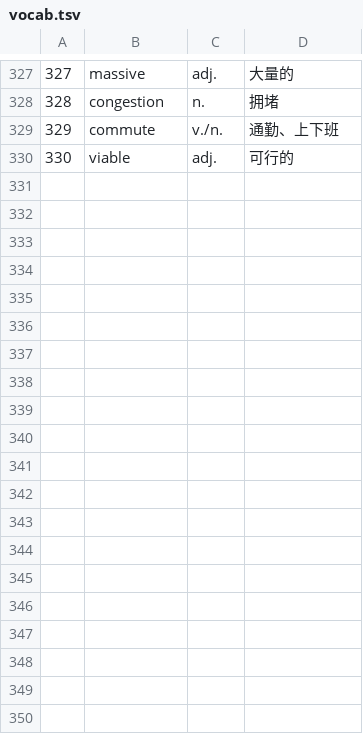
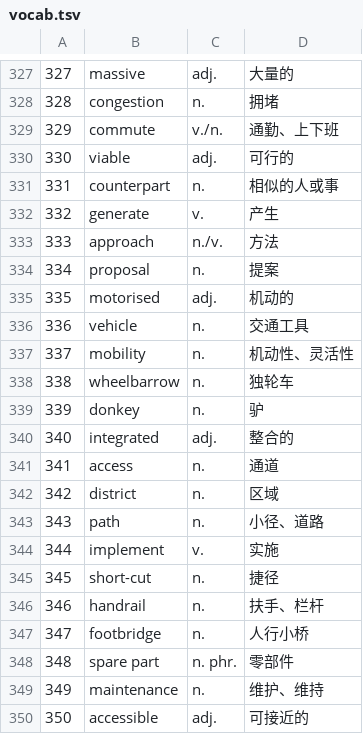
Before and after one commit to YuxuanYangECNU/ielts-english-knowledge-base, a TSV file: knowledge/vocabulary/vocab.tsv, drawn as a sheet; only a part is shown, gaps mark what is left out; the diff covers the shown part only.

Commit message:
Add verified vocabulary 331–360; standardize integrated (source typo intergrated)

```diff
--- a/knowledge/vocabulary/vocab.tsv
+++ b/knowledge/vocabulary/vocab.tsv
@@ -330 +330,21 @@
 330	viable	adj.	可行的
+331	counterpart	n.	相似的人或事
+332	generate	v.	产生
+333	approach	n./v.	方法
+334	proposal	n.	提案
+335	motorised	adj.	机动的
+336	vehicle	n.	交通工具
+337	mobility	n.	机动性、灵活性
+338	wheelbarrow	n.	独轮车
+339	donkey	n.	驴
+340	integrated	adj.	整合的
+341	access	n.	通道
+342	district	n.	区域
+343	path	n.	小径、道路
+344	implement	v.	实施
+345	short-cut	n.	捷径
+346	handrail	n.	扶手、栏杆
+347	footbridge	n.	人行小桥
+348	spare part	n. phr.	零部件
+349	maintenance	n.	维护、维持
+350	accessible	adj.	可接近的
```
Also changed, not shown: 10 added rows elsewhere in this file.
